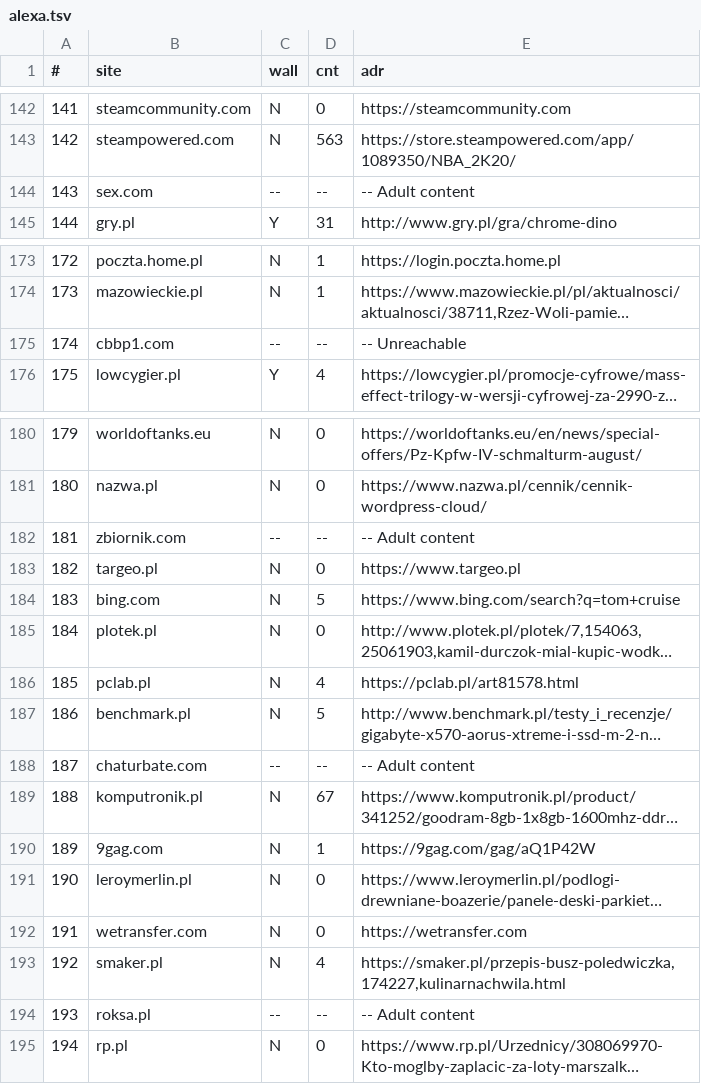
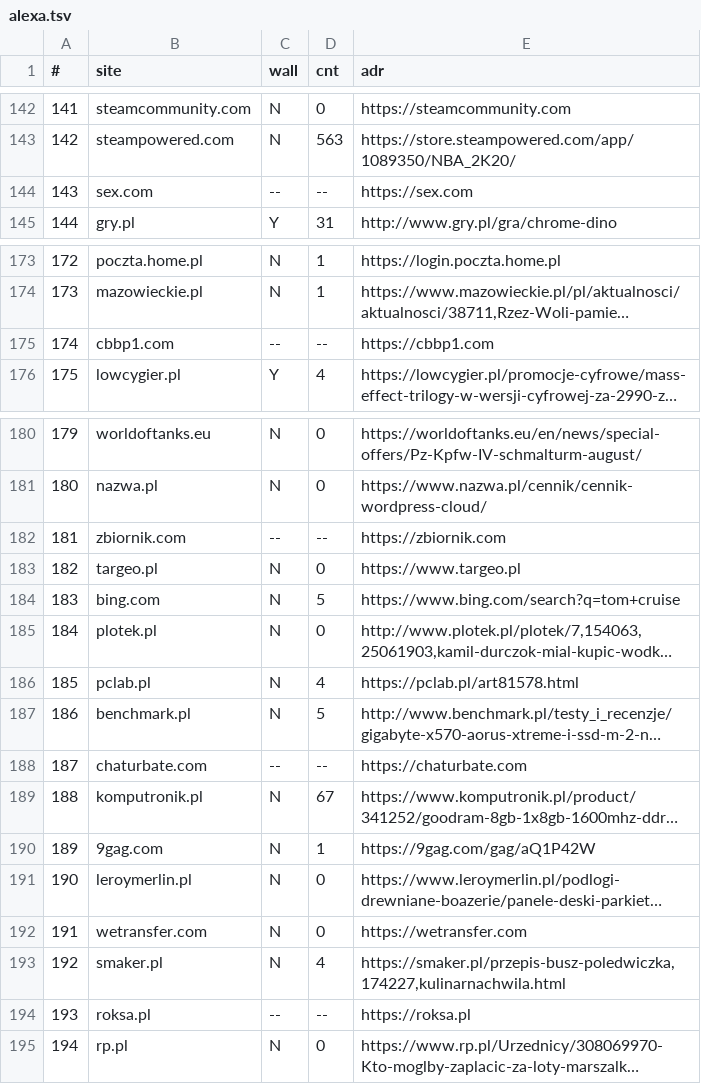
Before and after one commit to misterecco/dea, a TSV file: latex/tsv/alexa.tsv, drawn as a sheet; only a part is shown, gaps mark what is left out; long unchanged cells end in …; the diff covers the shown part only; the diff names each change by its address in the sheet, - before the commit and + after, or states it on an @@ line.

```diff
--- a/latex/tsv/alexa.tsv
+++ b/latex/tsv/alexa.tsv
-E144 (adr): -- Adult content
+E144 (adr): https://sex.com
-E175 (adr): -- Unreachable
+E175 (adr): https://cbbp1.com
-E182 (adr): -- Adult content
+E182 (adr): https://zbiornik.com
-E188 (adr): -- Adult content
+E188 (adr): https://chaturbate.com
-E194 (adr): -- Adult content
+E194 (adr): https://roksa.pl
```
Also changed, not shown: 15 edited cells elsewhere in this file, latex/tsv/positive.tsv, 4 other files.
